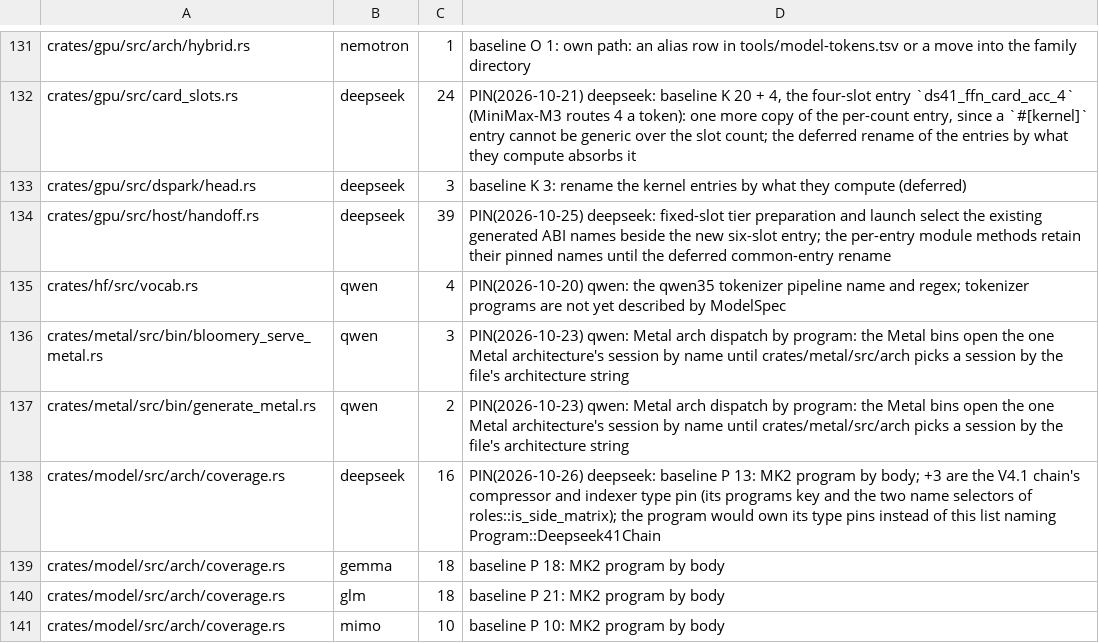
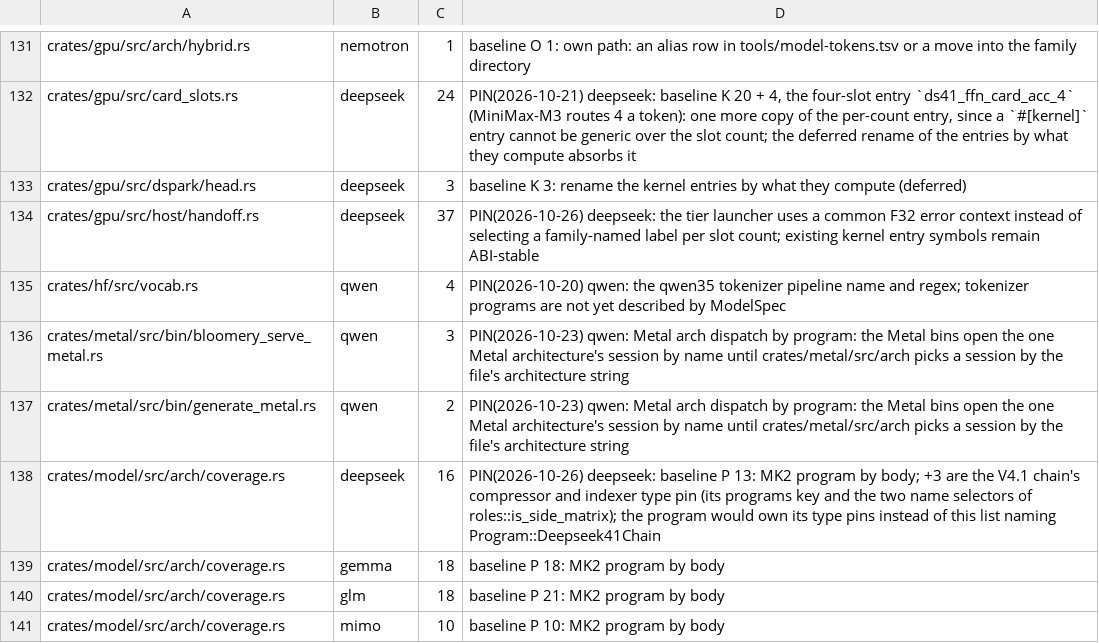
Before and after one commit to Burntgogi/bloomery, a TSV file: tools/model-tax.tsv, drawn as a sheet; only a part is shown, gaps mark what is left out.

```diff
--- a/tools/model-tax.tsv
+++ b/tools/model-tax.tsv
@@ -133,3 +133,3 @@ crates/gpu/src/card_slots.rs	deepseek	24	PIN(2026-10-21) deepseek: baseline K 20
 crates/gpu/src/dspark/head.rs	deepseek	3	baseline K 3: rename the kernel entries by what they compute (deferred)
-crates/gpu/src/host/handoff.rs	deepseek	39	PIN(2026-10-25) deepseek: fixed-slot tier preparation and launch select the existing generated ABI names beside the new six-slot entry; the per-entry module methods retain their pinned names until the deferred common-entry rename
+crates/gpu/src/host/handoff.rs	deepseek	37	PIN(2026-10-26) deepseek: the tier launcher uses a common F32 error context instead of selecting a family-named label per slot count; existing kernel entry symbols remain ABI-stable
 crates/hf/src/vocab.rs	qwen	4	PIN(2026-10-20) qwen: the qwen35 tokenizer pipeline name and regex; tokenizer programs are not yet described by ModelSpec
```
Also changed, not shown: 3 other files.
